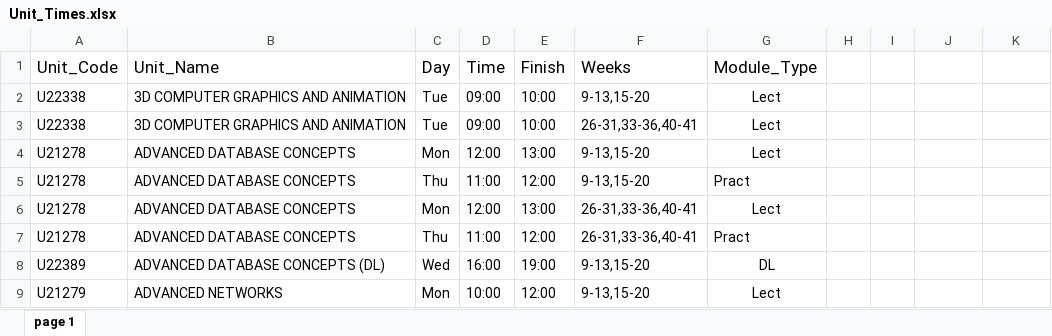
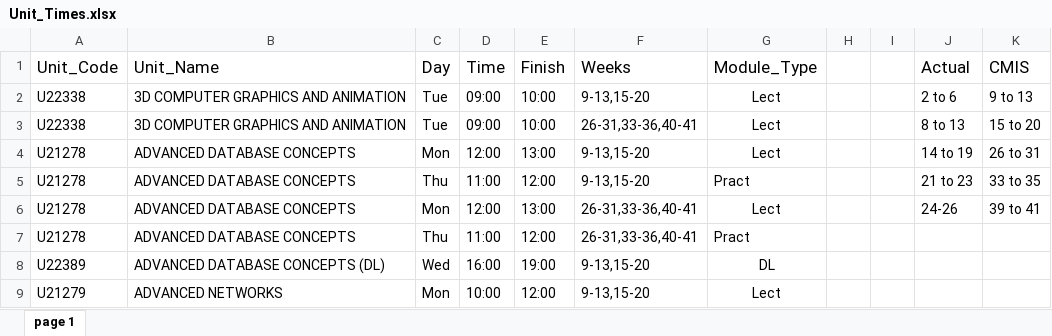
Before and after one commit to HarryW96/UoP_Dissertation, an Excel workbook: data/course_data/Units/Unit_Times.xlsx, sheet page 1, drawn as a sheet; only a part is shown; values as stored, in another font and other column widths than the file's, no borders; the diff names each change by its address in the sheet, - before the commit and + after, or states it on an @@ line.

Commit message:
Update to Unit_Times.xlsx
Data manipulation and clean up on Unit_Times.xlsx to account for true weeks lectures run.

```diff
--- a/data/course_data/Units/Unit_Times.xlsx (sheet page 1)
+++ b/data/course_data/Units/Unit_Times.xlsx (sheet page 1)
-J1: (empty)
+J1: Actual
-K1: (empty)
+K1: CMIS
-J2 (Actual): (empty)
+J2 (Actual): 2 to 6
-K2 (CMIS): (empty)
+K2 (CMIS): 9 to 13
-J3 (Actual): (empty)
+J3 (Actual): 8 to 13
-K3 (CMIS): (empty)
+K3 (CMIS): 15 to 20
-J4 (Actual): (empty)
+J4 (Actual): 14 to 19
-K4 (CMIS): (empty)
+K4 (CMIS): 26 to 31
-J5 (Actual): (empty)
+J5 (Actual): 21 to 23
-K5 (CMIS): (empty)
+K5 (CMIS): 33 to 35
-J6 (Actual): (empty)
+J6 (Actual): 24-26
-K6 (CMIS): (empty)
+K6 (CMIS): 39 to 41
```
